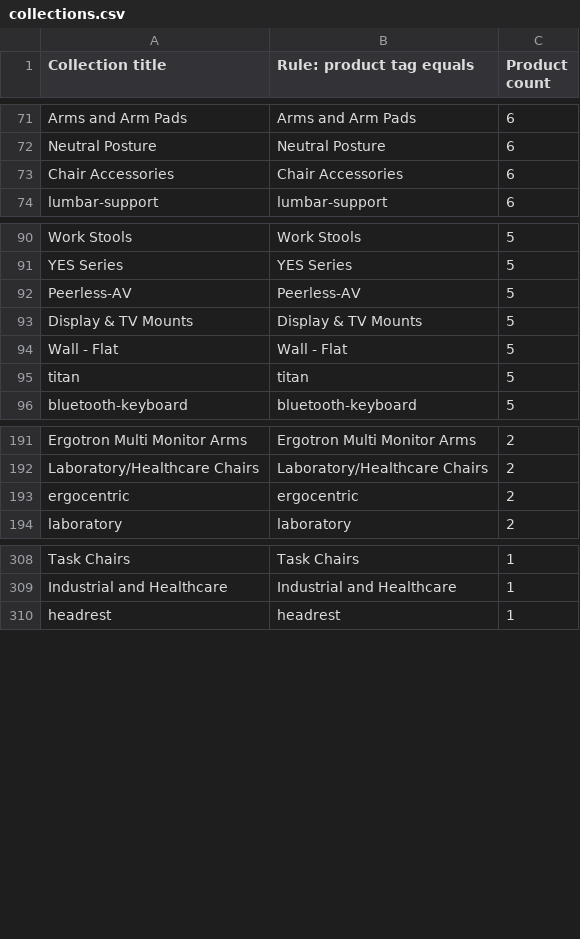
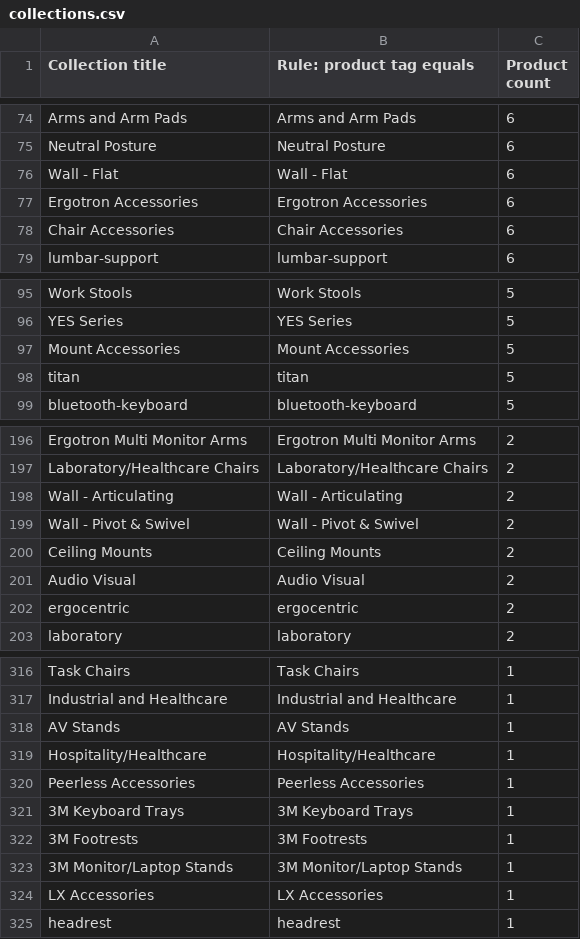
Before and after one commit to sh1nn3r/Jestik, a CSV file: catalog-import/data/collections.csv, drawn as a sheet; only a part is shown, gaps mark what is left out; the diff covers the shown part only.

```diff
--- a/catalog-import/data/collections.csv
+++ b/catalog-import/data/collections.csv
@@ -72,2 +75,4 @@ Arms and Arm Pads,Arms and Arm Pads,6
 Neutral Posture,Neutral Posture,6
+Wall - Flat ,Wall - Flat ,6
+Ergotron Accessories,Ergotron Accessories,6
 Chair Accessories,Chair Accessories,6
@@ -91,5 +96,3 @@ Work Stools,Work Stools,5
 YES Series,YES Series,5
-Peerless-AV,Peerless-AV,5
-Display & TV Mounts,Display & TV Mounts,5
-Wall - Flat ,Wall - Flat ,5
+Mount Accessories,Mount Accessories,5
 titan,titan,5
@@ -192,2 +197,6 @@ Ergotron Multi Monitor Arms,Ergotron Multi Monitor Arms,2
 Laboratory/Healthcare Chairs,Laboratory/Healthcare Chairs,2
+Wall - Articulating ,Wall - Articulating ,2
+Wall - Pivot & Swivel ,Wall - Pivot & Swivel ,2
+Ceiling Mounts,Ceiling Mounts,2
+Audio Visual,Audio Visual,2
 ergocentric,ergocentric,2
@@ -309,2 +317,9 @@ Task Chairs,Task Chairs,1
 Industrial and Healthcare,Industrial and Healthcare,1
+AV Stands,AV Stands,1
+Hospitality/Healthcare ,Hospitality/Healthcare ,1
+Peerless Accessories,Peerless Accessories,1
+3M Keyboard Trays,3M Keyboard Trays,1
+3M Footrests,3M Footrests,1
+3M Monitor/Laptop Stands,3M Monitor/Laptop Stands,1
+LX Accessories,LX Accessories,1
 headrest,headrest,1
```
Also changed, not shown: 6 added rows and 2 removed rows elsewhere in this file, catalog-import/data/image_sourcing.csv, 2 other files.
